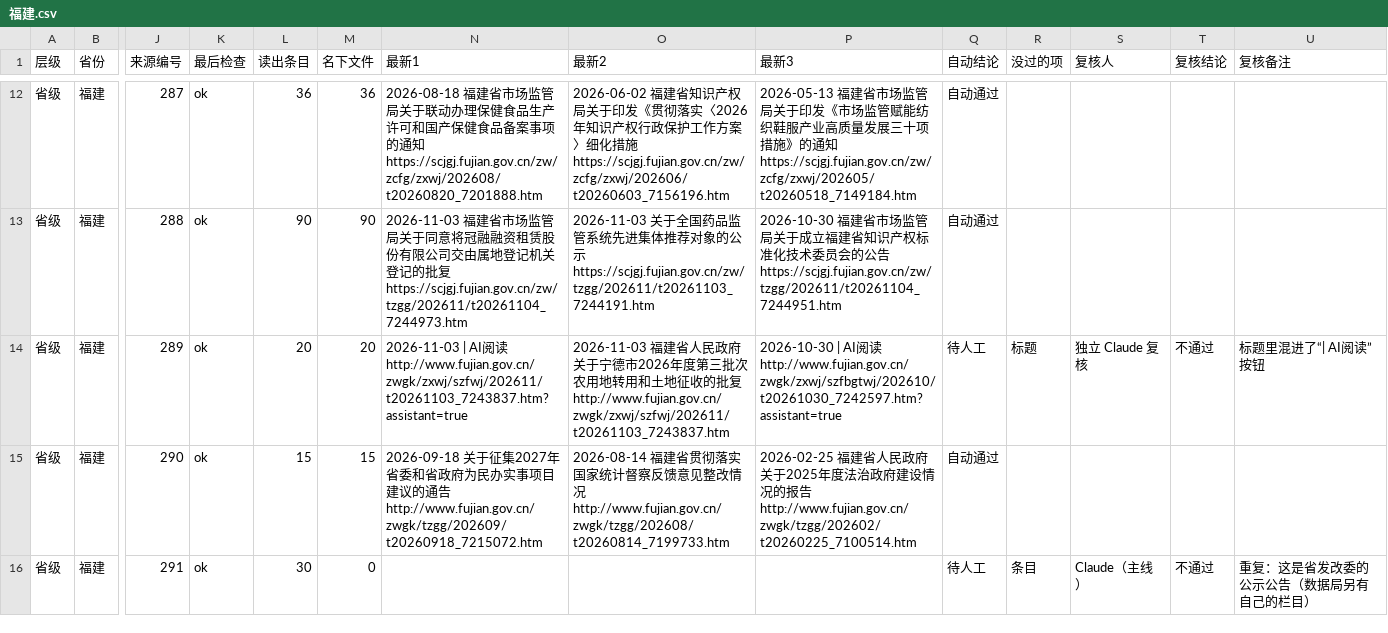
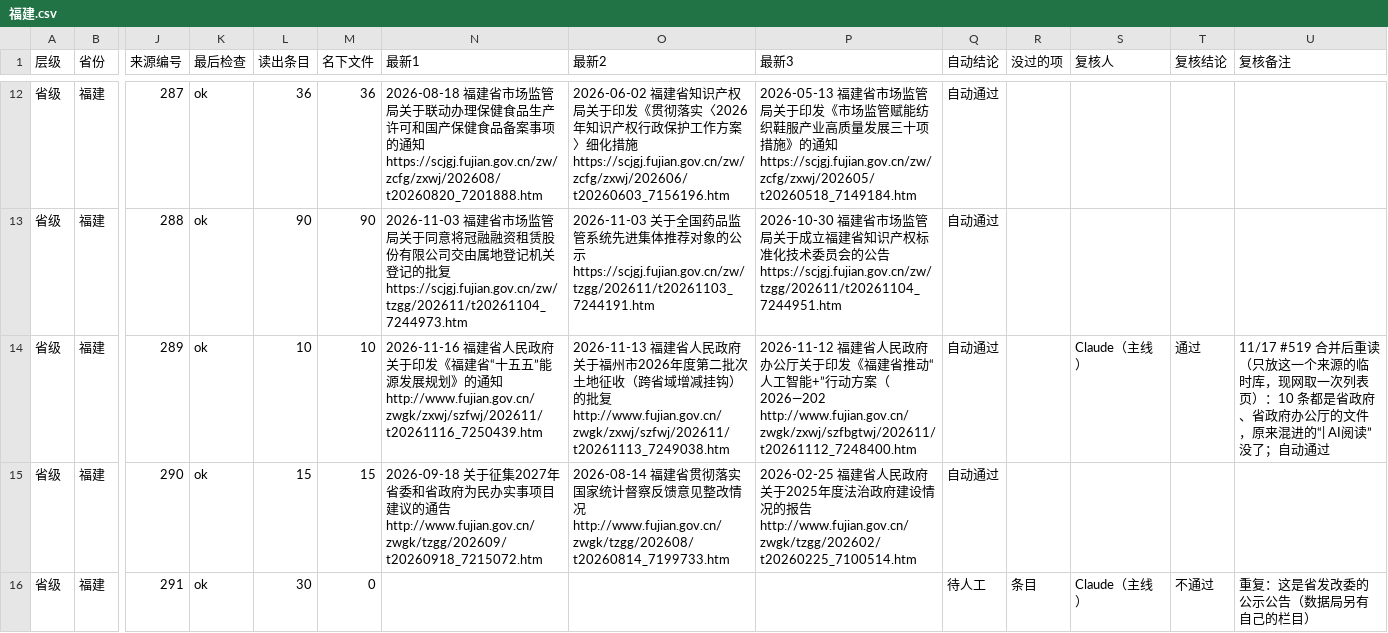
Before and after one commit to wanglei581/youju, a CSV file: docs/数据来源/全国覆盖/抽查/省级/福建.csv, drawn as a sheet; only a part is shown, gaps mark what is left out; the diff names each change by its address in the sheet, - before the commit and + after, or states it on an @@ line.

```diff
--- a/docs/数据来源/全国覆盖/抽查/省级/福建.csv
+++ b/docs/数据来源/全国覆盖/抽查/省级/福建.csv
-L14 (读出条目): 20
+L14 (读出条目): 10
-M14 (名下文件): 20
+M14 (名下文件): 10
-N14 (最新1): 2026-11-03 | AI阅读 http://www.fujian.gov.cn/zwgk/zxwj/szfwj/202611/t20261103_7243837.htm?assistant=true
+N14 (最新1): 2026-11-16 福建省人民政府关于印发《福建省“十五五”能源发展规划》的通知 http://www.fujian.gov.cn/zwgk/zxwj/szfwj/202611/t20261116_7250439.htm
-O14 (最新2): 2026-11-03 福建省人民政府关于宁德市2026年度第三批次农用地转用和土地征收的批复 http://www.fujian.gov.cn/zwgk/zxwj/szfwj/202611/t20261103_7243837.htm
+O14 (最新2): 2026-11-13 福建省人民政府关于福州市2026年度第二批次土地征收（跨省域增减挂钩）的批复 http://www.fujian.gov.cn/zwgk/zxwj/szfwj/202611/t20261113_7249038.htm
-P14 (最新3): 2026-10-30 | AI阅读 http://www.fujian.gov.cn/zwgk/zxwj/szfbgtwj/202610/t20261030_7242597.htm?assistant=true
+P14 (最新3): 2026-11-12 福建省人民政府办公厅关于印发《福建省推动“人工智能+”行动方案（2026—202 http://www.fujian.gov.cn/zwgk/zxwj/szfbgtwj/202611/t20261112_7248400.htm
-Q14 (自动结论): 待人工
+Q14 (自动结论): 自动通过
-R14 (没过的项): 标题
+R14 (没过的项): (empty)
-S14 (复核人): 独立 Claude 复核
+S14 (复核人): Claude（主线）
-T14 (复核结论): 不通过
+T14 (复核结论): 通过
-U14 (复核备注): 标题里混进了“| AI阅读”按钮
+U14 (复核备注): 11/17 #519 合并后重读（只放这一个来源的临时库，现网取一次列表页）：10 条都是省政府、省政府办公厅的文件，原来混进的“| AI阅读”没了；自动通过
```
Also changed, not shown: docs/数据来源/全国覆盖/抽查/市级/四川.csv, docs/数据来源/全国覆盖/抽查/市级/湖北.csv, 4 other files.
